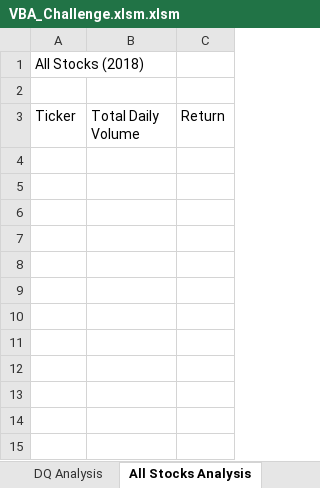
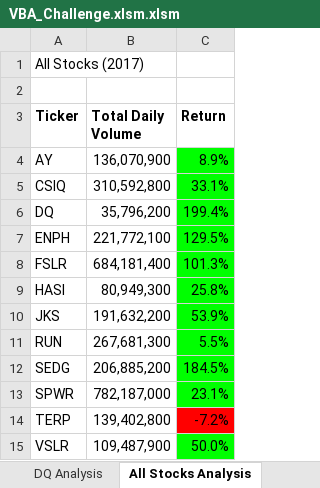
Before and after one commit to Brenton-Fender/stock-analysis, an Excel workbook: VBA_Challenge.xlsm.xlsm, sheet All Stocks Analysis, drawn as a sheet; values as stored, in another font and other column widths than the file's, no borders; charts and pictures not drawn; the diff names each change by its address in the sheet, - before the commit and + after, or states it on an @@ line.

Commit message:
VBA Challenge working

```diff
--- a/VBA_Challenge.xlsm.xlsm (sheet All Stocks Analysis)
+++ b/VBA_Challenge.xlsm.xlsm (sheet All Stocks Analysis)
-A1 (Ticker): All Stocks (2018)
+A1 (Ticker): All Stocks (2017)
-A3:C3 bold: off
+A3:C3 bold: on
+row 4: AY | 136,070,900 | 8.9%
+row 5: CSIQ | 310,592,800 | 33.1%
+row 6: DQ | 35,796,200 | 199.4%
+row 7: ENPH | 221,772,100 | 129.5%
+row 8: FSLR | 684,181,400 | 101.3%
+row 9: HASI | 80,949,300 | 25.8%
+row 10: JKS | 191,632,200 | 53.9%
+row 11: RUN | 267,681,300 | 5.5%
+row 12: SEDG | 206,885,200 | 184.5%
+row 13: SPWR | 782,187,000 | 23.1%
+row 14: TERP | 139,402,800 | -7.2%
+row 15: VSLR | 109,487,900 | 50.0%
```
